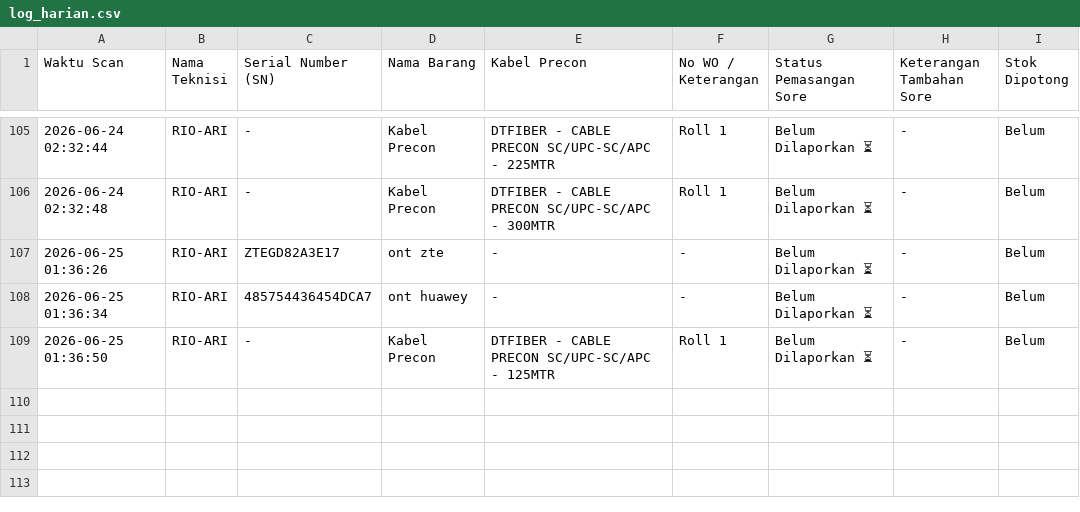
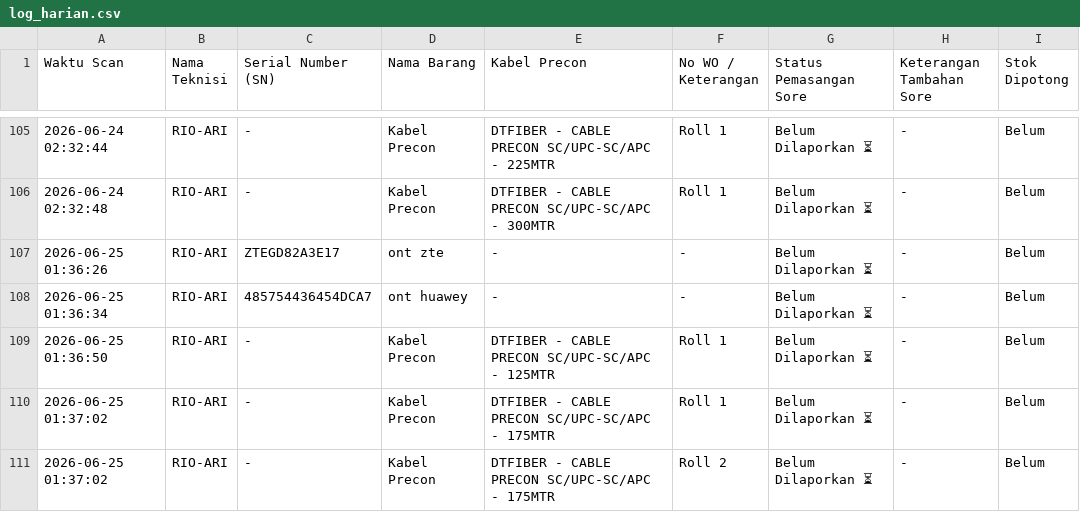
Before and after one commit to jrn999/gudang-ikr, a CSV file: log_harian.csv, drawn as a sheet; only a part is shown, gaps mark what is left out; the diff names each change by its address in the sheet, - before the commit and + after, or states it on an @@ line.

Commit message:
Auto-Update Input Kabel 2026-06-25 01:37

```diff
--- a/log_harian.csv
+++ b/log_harian.csv
+row 110: 2026-06-25 01:37:02 | RIO-ARI | - | Kabel Precon | DTFIBER - CABLE PRECON SC/UPC-SC/APC - 175MTR | Roll 1 | Belum Dilaporkan ⏳ | - | Belum
+row 111: 2026-06-25 01:37:02 | RIO-ARI | - | Kabel Precon | DTFIBER - CABLE PRECON SC/UPC-SC/APC - 175MTR | Roll 2 | Belum Dilaporkan ⏳ | - | Belum
```
